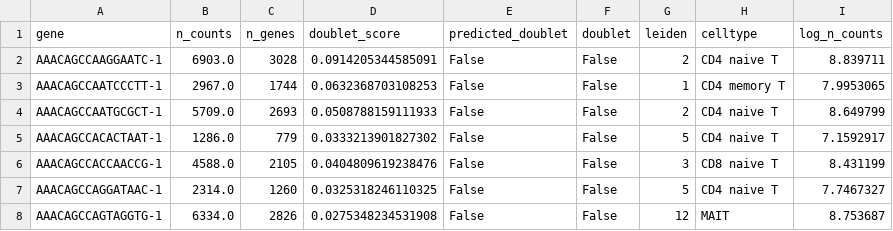
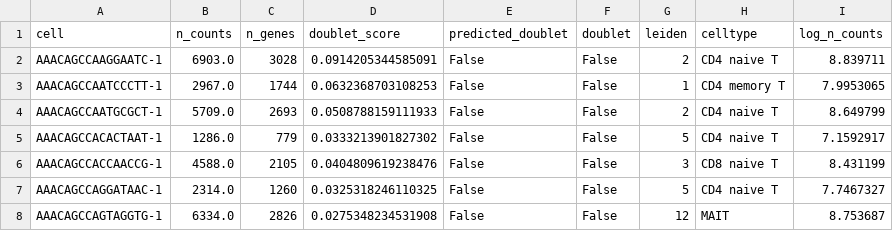
Before and after one commit to DeplanckeLab/ChromatinHD, a TSV file: quickstart/example/transcriptome/obs.tsv, drawn as a sheet; only a part is shown.

```diff
--- a/quickstart/example/transcriptome/obs.tsv
+++ b/quickstart/example/transcriptome/obs.tsv
@@ -1,2 +1,2 @@
-gene	n_counts	n_genes	doublet_score	predicted_doublet	doublet	leiden	celltype	log_n_counts
+cell	n_counts	n_genes	doublet_score	predicted_doublet	doublet	leiden	celltype	log_n_counts
 AAACAGCCAAGGAATC-1	6903.0	3028	0.0914205344585091	False	False	2	CD4 naive T	8.839711
```
Also changed, not shown: 33 other files.
